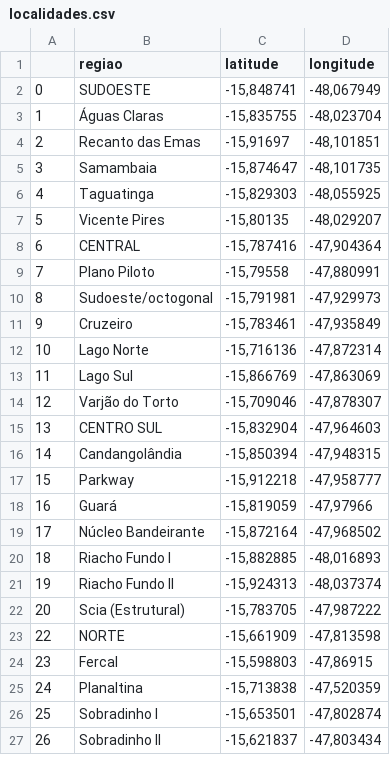
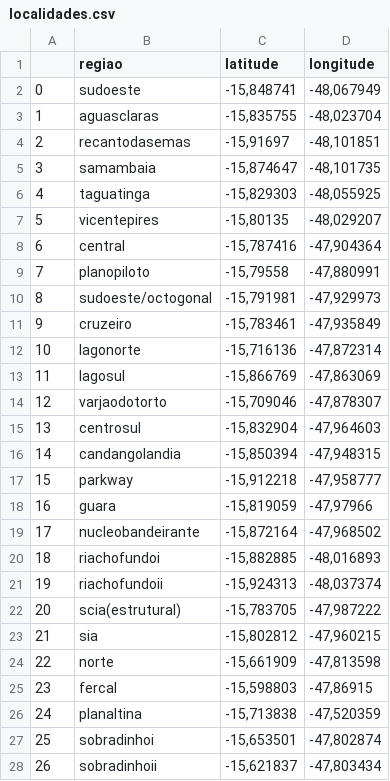
Before and after one commit to lucascoelhoo/videos_mapa_calor, a CSV file: localidades/localidades.csv, drawn as a sheet; only a part is shown; the diff covers the shown part only.

```diff
--- a/localidades/localidades.csv
+++ b/localidades/localidades.csv
@@ -1,27 +1,28 @@
 ,regiao,latitude,longitude
-0,SUDOESTE,"-15,848741","-48,067949"
-1,Águas Claras,"-15,835755","-48,023704"
-2,Recanto das Emas,"-15,91697","-48,101851"
-3,Samambaia,"-15,874647","-48,101735"
-4,Taguatinga,"-15,829303","-48,055925"
-5,Vicente Pires,"-15,80135","-48,029207"
-6,CENTRAL,"-15,787416","-47,904364"
-7,Plano Piloto,"-15,79558","-47,880991"
-8,Sudoeste/octogonal,"-15,791981","-47,929973"
-9,Cruzeiro,"-15,783461","-47,935849"
-10,Lago Norte,"-15,716136","-47,872314"
-11,Lago Sul,"-15,866769","-47,863069"
-12,Varjão do Torto,"-15,709046","-47,878307"
-13,CENTRO SUL,"-15,832904","-47,964603"
-14,Candangolândia,"-15,850394","-47,948315"
-15,Parkway,"-15,912218","-47,958777"
-16,Guará,"-15,819059","-47,97966"
-17,Núcleo Bandeirante,"-15,872164","-47,968502"
-18,Riacho Fundo I,"-15,882885","-48,016893"
-19,Riacho Fundo II,"-15,924313","-48,037374"
-20,Scia (Estrutural),"-15,783705","-47,987222"
-22,NORTE,"-15,661909","-47,813598"
-23,Fercal,"-15,598803","-47,86915"
-24,Planaltina,"-15,713838","-47,520359"
-25,Sobradinho I,"-15,653501","-47,802874"
-26,Sobradinho II,"-15,621837","-47,803434"
+0,sudoeste,"-15,848741","-48,067949"
+1,aguasclaras,"-15,835755","-48,023704"
+2,recantodasemas,"-15,91697","-48,101851"
+3,samambaia,"-15,874647","-48,101735"
+4,taguatinga,"-15,829303","-48,055925"
+5,vicentepires,"-15,80135","-48,029207"
+6,central,"-15,787416","-47,904364"
+7,planopiloto,"-15,79558","-47,880991"
+8,sudoeste/octogonal,"-15,791981","-47,929973"
+9,cruzeiro,"-15,783461","-47,935849"
+10,lagonorte,"-15,716136","-47,872314"
+11,lagosul,"-15,866769","-47,863069"
+12,varjaodotorto,"-15,709046","-47,878307"
+13,centrosul,"-15,832904","-47,964603"
+14,candangolandia,"-15,850394","-47,948315"
+15,parkway,"-15,912218","-47,958777"
+16,guara,"-15,819059","-47,97966"
+17,nucleobandeirante,"-15,872164","-47,968502"
+18,riachofundoi,"-15,882885","-48,016893"
+19,riachofundoii,"-15,924313","-48,037374"
+20,scia(estrutural),"-15,783705","-47,987222"
+21,sia,"-15,802812","-47,960215"
+22,norte,"-15,661909","-47,813598"
+23,fercal,"-15,598803","-47,86915"
+24,planaltina,"-15,713838","-47,520359"
+25,sobradinhoi,"-15,653501","-47,802874"
+26,sobradinhoii,"-15,621837","-47,803434"
```
Also changed, not shown: 13 edited cells elsewhere in this file, 4 other files.
